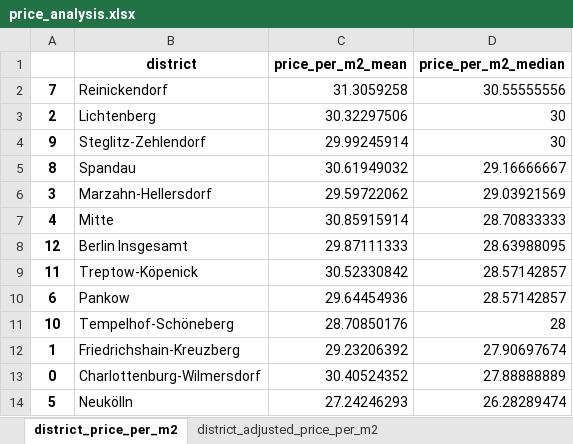
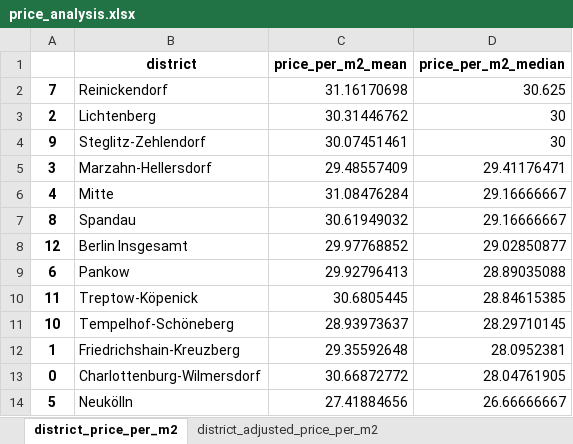
Before and after one commit to pascals00/WG-Gesucht, an Excel workbook: DataAnalysis/Data/output/price_analysis.xlsx, sheet district_price_per_m2, drawn as a sheet; values as stored, in another font and other column widths than the file's, no borders; removed rows and columns are numbered as before the commit, all else as after; the diff names each change by its address in the sheet, - before the commit and + after, or states it on an @@ line.

```diff
--- a/DataAnalysis/Data/output/price_analysis.xlsx (sheet district_price_per_m2)
+++ b/DataAnalysis/Data/output/price_analysis.xlsx (sheet district_price_per_m2)
-C2 (price_per_m2_mean): 31.3059258
+C2 (price_per_m2_mean): 31.16170698
-D2 (price_per_m2_median): 30.55555556
+D2 (price_per_m2_median): 30.625
-C3 (price_per_m2_mean): 30.32297506
+C3 (price_per_m2_mean): 30.31446762
-C4 (price_per_m2_mean): 29.99245914
+C4 (price_per_m2_mean): 30.07451461
+row 5: 3 | Marzahn-Hellersdorf | 29.48557409 | 29.41176471
+row 6: 4 | Mitte | 31.08476284 | 29.16666667
-row 6: 3 | Marzahn-Hellersdorf | 29.59722062 | 29.03921569
-row 7: 4 | Mitte | 30.85915914 | 28.70833333
-C8 (price_per_m2_mean): 29.87111333
+C8 (price_per_m2_mean): 29.97768852
-D8 (price_per_m2_median): 28.63988095
+D8 (price_per_m2_median): 29.02850877
-row 9: 11 | Treptow-Köpenick | 30.52330842 | 28.57142857
-C9 (price_per_m2_mean): 29.64454936
+C9 (price_per_m2_mean): 29.92796413
-D9 (price_per_m2_median): 28.57142857
+D9 (price_per_m2_median): 28.89035088
+row 10: 11 | Treptow-Köpenick | 30.6805445 | 28.84615385
-C11 (price_per_m2_mean): 28.70850176
+C11 (price_per_m2_mean): 28.93973637
-D11 (price_per_m2_median): 28
+D11 (price_per_m2_median): 28.29710145
-C12 (price_per_m2_mean): 29.23206392
+C12 (price_per_m2_mean): 29.35592648
-D12 (price_per_m2_median): 27.90697674
+D12 (price_per_m2_median): 28.0952381
-C13 (price_per_m2_mean): 30.40524352
+C13 (price_per_m2_mean): 30.66872772
-D13 (price_per_m2_median): 27.88888889
+D13 (price_per_m2_median): 28.04761905
-C14 (price_per_m2_mean): 27.24246293
+C14 (price_per_m2_mean): 27.41884656
-D14 (price_per_m2_median): 26.28289474
+D14 (price_per_m2_median): 26.66666667
```
Also changed, not shown: sheet Price Comparison, sheet district_price_per_m2_extremes, sheet district_adjusted_price_per_m2, sheet district_adjusted_price_per_m2_extremes, DataAnalysis/Data/output/makro_analysis.xlsx, 9 other files.
